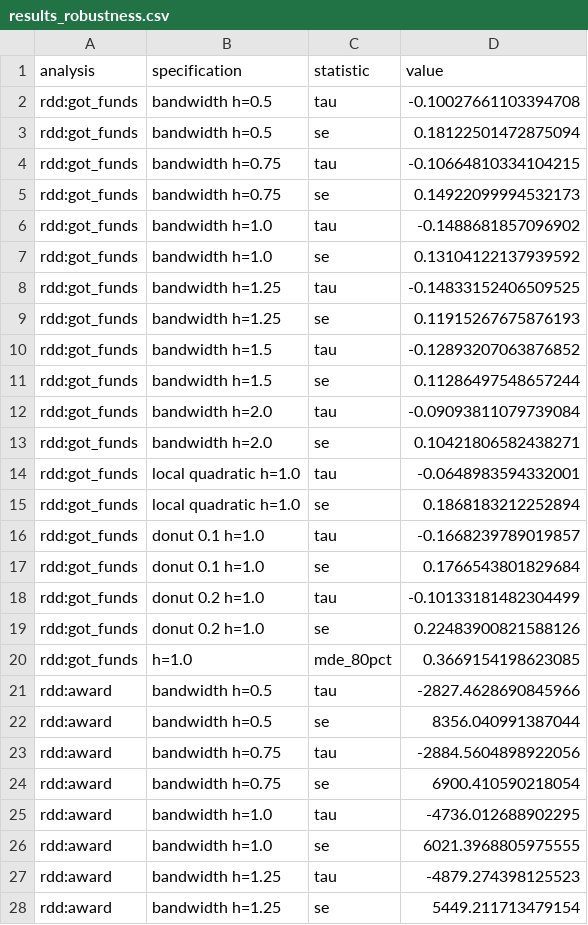
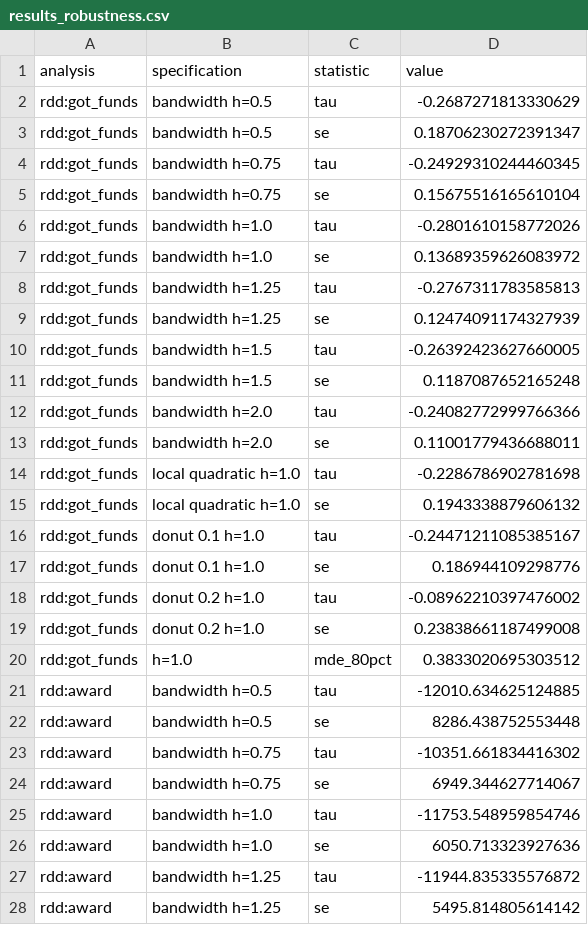
Before and after one commit to zl1212-ship-it/education-policy-care-audit, a CSV file: j10_accountability/data/results_robustness.csv, drawn as a sheet; only a part is shown; the diff covers the shown part only.

```diff
--- a/j10_accountability/data/results_robustness.csv
+++ b/j10_accountability/data/results_robustness.csv
@@ -1,28 +1,28 @@
 analysis,specification,statistic,value
-rdd:got_funds,bandwidth h=0.5,tau,-0.10027661103394708
-rdd:got_funds,bandwidth h=0.5,se,0.18122501472875094
-rdd:got_funds,bandwidth h=0.75,tau,-0.10664810334104215
-rdd:got_funds,bandwidth h=0.75,se,0.14922099994532173
-rdd:got_funds,bandwidth h=1.0,tau,-0.1488681857096902
-rdd:got_funds,bandwidth h=1.0,se,0.13104122137939592
-rdd:got_funds,bandwidth h=1.25,tau,-0.14833152406509525
-rdd:got_funds,bandwidth h=1.25,se,0.11915267675876193
-rdd:got_funds,bandwidth h=1.5,tau,-0.12893207063876852
-rdd:got_funds,bandwidth h=1.5,se,0.11286497548657244
-rdd:got_funds,bandwidth h=2.0,tau,-0.09093811079739084
-rdd:got_funds,bandwidth h=2.0,se,0.10421806582438271
-rdd:got_funds,local quadratic h=1.0,tau,-0.0648983594332001
-rdd:got_funds,local quadratic h=1.0,se,0.1868183212252894
-rdd:got_funds,donut 0.1 h=1.0,tau,-0.1668239789019857
-rdd:got_funds,donut 0.1 h=1.0,se,0.1766543801829684
-rdd:got_funds,donut 0.2 h=1.0,tau,-0.10133181482304499
-rdd:got_funds,donut 0.2 h=1.0,se,0.22483900821588126
-rdd:got_funds,h=1.0,mde_80pct,0.3669154198623085
-rdd:award,bandwidth h=0.5,tau,-2827.4628690845966
-rdd:award,bandwidth h=0.5,se,8356.040991387044
-rdd:award,bandwidth h=0.75,tau,-2884.5604898922056
-rdd:award,bandwidth h=0.75,se,6900.410590218054
-rdd:award,bandwidth h=1.0,tau,-4736.012688902295
-rdd:award,bandwidth h=1.0,se,6021.3968805975555
-rdd:award,bandwidth h=1.25,tau,-4879.274398125523
-rdd:award,bandwidth h=1.25,se,5449.211713479154
+rdd:got_funds,bandwidth h=0.5,tau,-0.2687271813330629
+rdd:got_funds,bandwidth h=0.5,se,0.18706230272391347
+rdd:got_funds,bandwidth h=0.75,tau,-0.24929310244460345
+rdd:got_funds,bandwidth h=0.75,se,0.15675516165610104
+rdd:got_funds,bandwidth h=1.0,tau,-0.2801610158772026
+rdd:got_funds,bandwidth h=1.0,se,0.13689359626083972
+rdd:got_funds,bandwidth h=1.25,tau,-0.2767311783585813
+rdd:got_funds,bandwidth h=1.25,se,0.12474091174327939
+rdd:got_funds,bandwidth h=1.5,tau,-0.26392423627660005
+rdd:got_funds,bandwidth h=1.5,se,0.1187087652165248
+rdd:got_funds,bandwidth h=2.0,tau,-0.24082772999766366
+rdd:got_funds,bandwidth h=2.0,se,0.11001779436688011
+rdd:got_funds,local quadratic h=1.0,tau,-0.2286786902781698
+rdd:got_funds,local quadratic h=1.0,se,0.1943338879606132
+rdd:got_funds,donut 0.1 h=1.0,tau,-0.24471211085385167
+rdd:got_funds,donut 0.1 h=1.0,se,0.186944109298776
+rdd:got_funds,donut 0.2 h=1.0,tau,-0.08962210397476002
+rdd:got_funds,donut 0.2 h=1.0,se,0.23838661187499008
+rdd:got_funds,h=1.0,mde_80pct,0.3833020695303512
+rdd:award,bandwidth h=0.5,tau,-12010.634625124885
+rdd:award,bandwidth h=0.5,se,8286.438752553448
+rdd:award,bandwidth h=0.75,tau,-10351.661834416302
+rdd:award,bandwidth h=0.75,se,6949.344627714067
+rdd:award,bandwidth h=1.0,tau,-11753.548959854746
+rdd:award,bandwidth h=1.0,se,6050.713323927636
+rdd:award,bandwidth h=1.25,tau,-11944.835335576872
+rdd:award,bandwidth h=1.25,se,5495.814805614142
```
Also changed, not shown: 42 edited cells elsewhere in this file, j10_accountability/data/table_rdd.csv, j10_accountability/data/table_robustness.csv, 6 other files.
